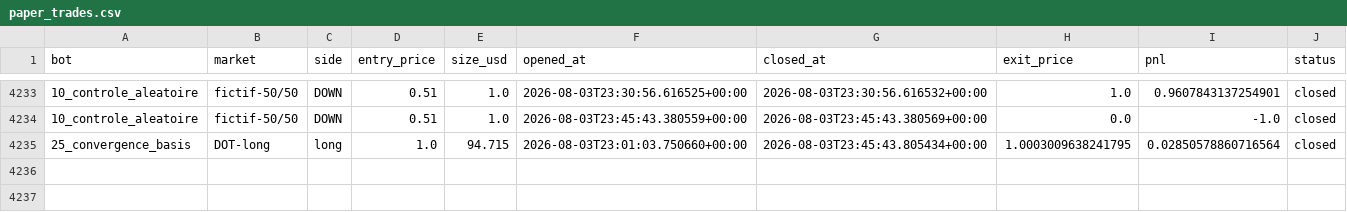
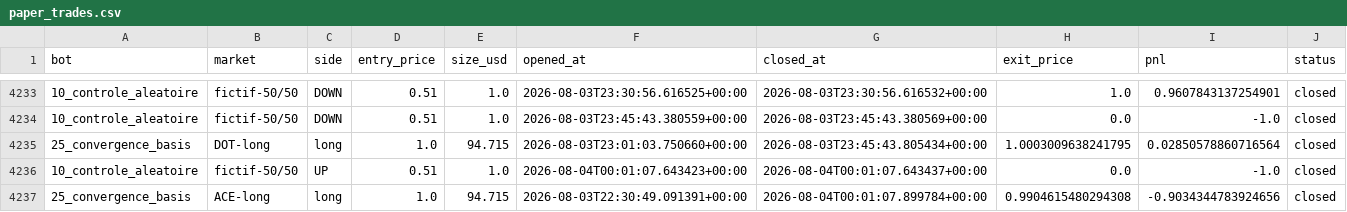
Before and after one commit to BSA-Laky/banc-paper, a CSV file: paper_trades.csv, drawn as a sheet; only a part is shown, gaps mark what is left out.

```diff
--- a/paper_trades.csv
+++ b/paper_trades.csv
@@ -4235 +4235,3 @@ bot,market,side,entry_price,size_usd,opened_at,closed_at,exit_price,pnl,status
 25_convergence_basis,DOT-long,long,1.0,94.715,2026-08-03T23:01:03.750660+00:00,2026-08-03T23:45:43.805434+00:00,1.0003009638241795,0.02850578860716564,closed
+10_controle_aleatoire,fictif-50/50,UP,0.51,1.0,2026-08-04T00:01:07.643423+00:00,2026-08-04T00:01:07.643437+00:00,0.0,-1.0,closed
+25_convergence_basis,ACE-long,long,1.0,94.715,2026-08-03T22:30:49.091391+00:00,2026-08-04T00:01:07.899784+00:00,0.9904615480294308,-0.9034344783924656,closed
```
Also changed, not shown: etat/testnet_trades.csv, 17 other files.
